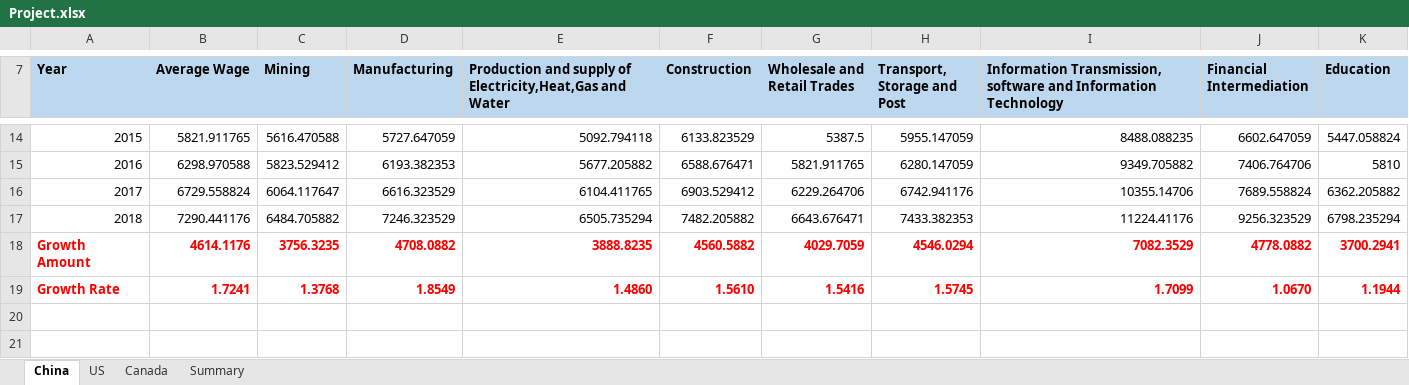
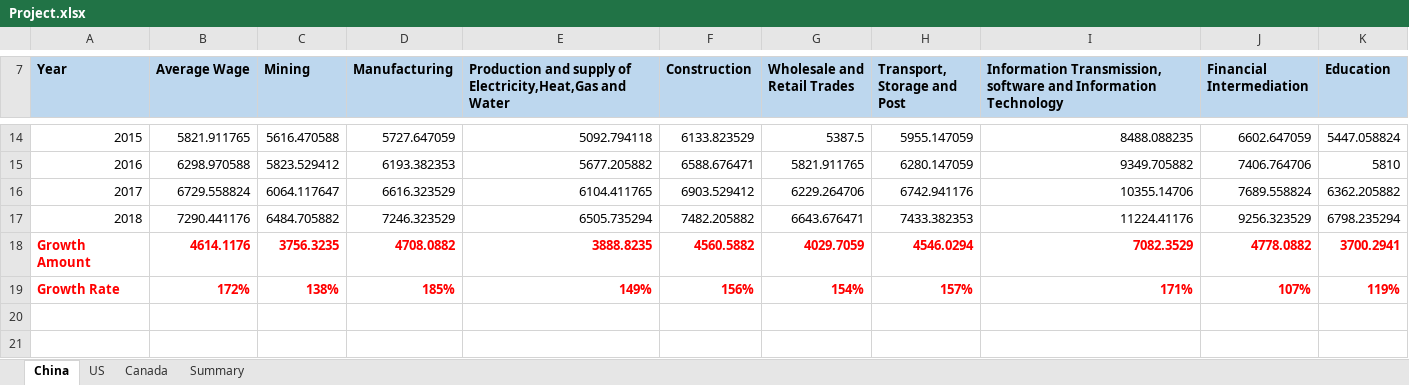
Before and after one commit to YumingWang1/Data-visualization, an Excel workbook: Final Project/Project.xlsx, sheet China, drawn as a sheet; only a part is shown, gaps mark what is left out; values as stored, in another font and other column widths than the file's, no borders; the diff names each change by its address in the sheet, - before the commit and + after, or states it on an @@ line.

```diff
--- a/Final Project/Project.xlsx (sheet China)
+++ b/Final Project/Project.xlsx (sheet China)
-B19 (Average Wage): 1.7241
+B19 (Average Wage): 172%
-C19 (Mining): 1.3768
+C19 (Mining): 138%
-D19 (Manufacturing): 1.8549
+D19 (Manufacturing): 185%
-E19: 1.4860
+E19: 149%
-F19 (Construction): 1.5610
+F19 (Construction): 156%
-G19 (Wholesale and Retail Trades): 1.5416
+G19 (Wholesale and Retail Trades): 154%
-H19 (Transport, Storage and Post): 1.5745
+H19 (Transport, Storage and Post): 157%
-I19: 1.7099
+I19: 171%
-J19 (Financial Intermediation): 1.0670
+J19 (Financial Intermediation): 107%
-K19 (Education): 1.1944
+K19 (Education): 119%
```
Also changed, not shown: sheet US, sheet Canada, sheet Summary, formulas that keep their value, 10 other files.
